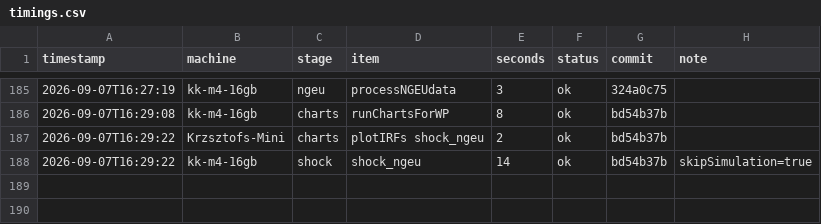
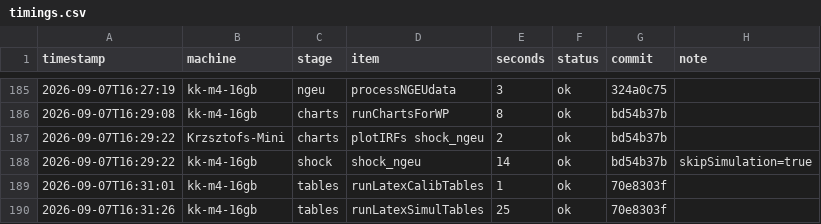
Before and after one commit to kbankowski-econ/2024-01_eagle, a CSV file: timings/timings.csv, drawn as a sheet; only a part is shown, gaps mark what is left out; the diff names each change by its address in the sheet, - before the commit and + after, or states it on an @@ line.

```diff
--- a/timings/timings.csv
+++ b/timings/timings.csv
+row 189: 2026-09-07T16:31:01 | kk-m4-16gb | tables | runLatexCalibTables | 1 | ok | 70e8303f
+row 190: 2026-09-07T16:31:26 | kk-m4-16gb | tables | runLatexSimulTables | 25 | ok | 70e8303f
```
Also changed, not shown: 30 other files.
